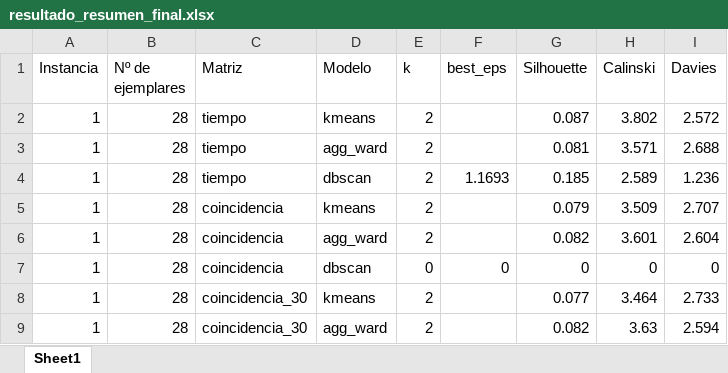
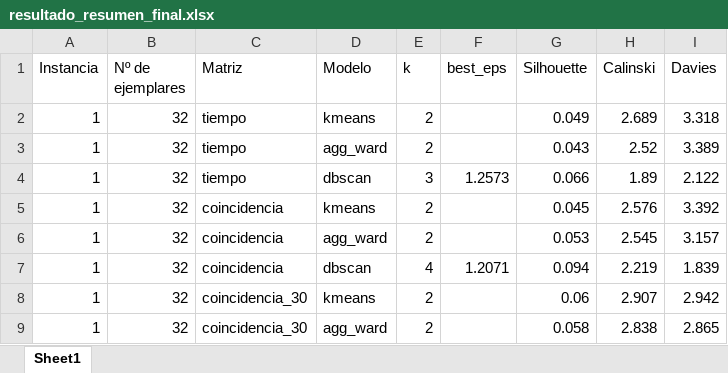
Before and after one commit to pgonzalez2004/primera_prueba, an Excel workbook: output/resultado_resumen_final.xlsx, sheet Sheet1, drawn as a sheet; only a part is shown; values as stored, in another font and other column widths than the file's, no borders; the diff covers the shown part only; the diff names each change by its address in the sheet, - before the commit and + after, or states it on an @@ line.

Commit message:
Matrices en excel cada instancia

```diff
--- a/output/resultado_resumen_final.xlsx (sheet Sheet1)
+++ b/output/resultado_resumen_final.xlsx (sheet Sheet1)
-B2:B9 (Nº de ejemplares): 28
+B2:B9 (Nº de ejemplares): 32
-G2 (Silhouette): 0.087
+G2 (Silhouette): 0.049
-H2 (Calinski): 3.802
+H2 (Calinski): 2.689
-I2 (Davies): 2.572
+I2 (Davies): 3.318
-G3 (Silhouette): 0.081
+G3 (Silhouette): 0.043
-H3 (Calinski): 3.571
+H3 (Calinski): 2.52
-I3 (Davies): 2.688
+I3 (Davies): 3.389
-E4 (k): 2
+E4 (k): 3
-F4 (best_eps): 1.1693
+F4 (best_eps): 1.2573
-G4 (Silhouette): 0.185
+G4 (Silhouette): 0.066
-H4 (Calinski): 2.589
+H4 (Calinski): 1.89
-I4 (Davies): 1.236
+I4 (Davies): 2.122
-G5 (Silhouette): 0.079
+G5 (Silhouette): 0.045
-H5 (Calinski): 3.509
+H5 (Calinski): 2.576
-I5 (Davies): 2.707
+I5 (Davies): 3.392
-G6 (Silhouette): 0.082
+G6 (Silhouette): 0.053
-H6 (Calinski): 3.601
+H6 (Calinski): 2.545
-I6 (Davies): 2.604
+I6 (Davies): 3.157
-E7 (k): 0
+E7 (k): 4
-F7 (best_eps): 0
+F7 (best_eps): 1.2071
-G7 (Silhouette): 0
+G7 (Silhouette): 0.094
-H7 (Calinski): 0
+H7 (Calinski): 2.219
-I7 (Davies): 0
+I7 (Davies): 1.839
-G8 (Silhouette): 0.077
+G8 (Silhouette): 0.06
-H8 (Calinski): 3.464
+H8 (Calinski): 2.907
-I8 (Davies): 2.733
+I8 (Davies): 2.942
-G9 (Silhouette): 0.082
+G9 (Silhouette): 0.058
-H9 (Calinski): 3.63
+H9 (Calinski): 2.838
-I9 (Davies): 2.594
+I9 (Davies): 2.865
```
Also changed, not shown: 136 edited cells elsewhere in this sheet, 4 other files.
